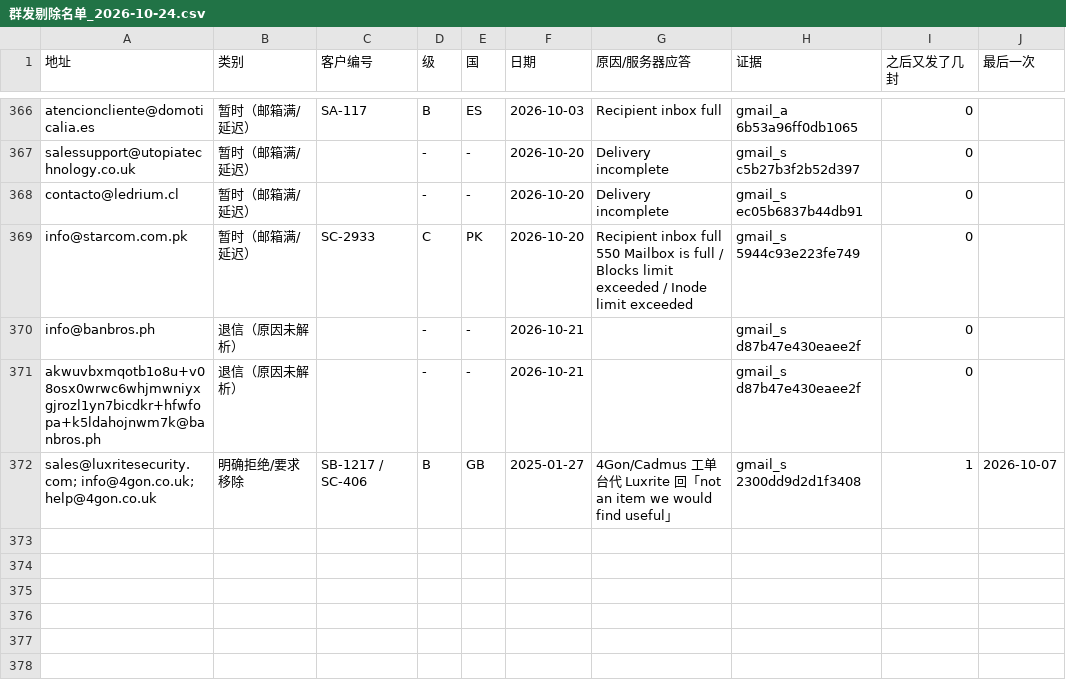
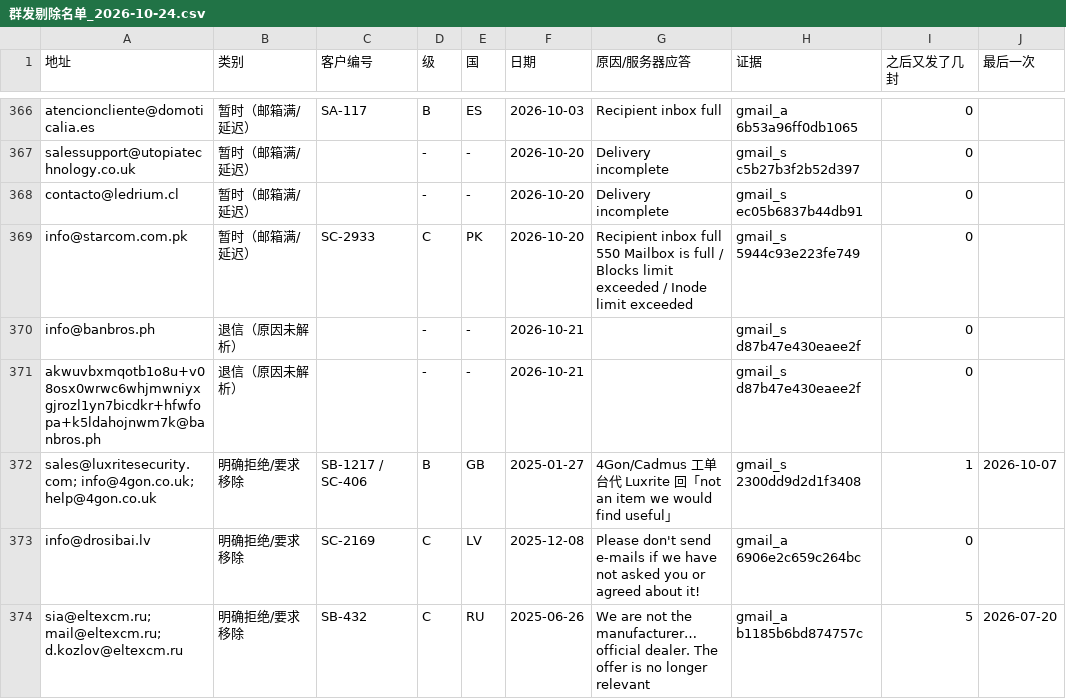
Before and after one commit to elsasaga-cloud/Planet, a CSV file: data/saga_clients/群发剔除名单_2026-10-24.csv, drawn as a sheet; only a part is shown, gaps mark what is left out.

Commit message:
第 71 批(i)：SC-1617 Fosco Connect（北美线上分销）建档并 C→B——2025-07-23 Grace 要「产品线 + 价格 + 网站」只得链接包；补 4 条事实、DIN 线四个价的英文信稿；群发剔除名单 +2（drosibai.lv 要求停发；Eltex 经销 婉拒后仍被发 5 封）
Co-authored-by: arena-agent <297053741+arena-agent@users.noreply.github.com>

```diff
--- a/data/saga_clients/群发剔除名单_2026-10-24.csv
+++ b/data/saga_clients/群发剔除名单_2026-10-24.csv
@@ -372 +372,3 @@ akwuvbxmqotb1o8u+v08osx0wrwc6whjmwniyxgjrozl1yn7bicdkr+hfwfopa+k5ldahojnwm7k@ban
 sales@luxritesecurity.com; info@4gon.co.uk; help@4gon.co.uk,明确拒绝/要求移除,SB-1217 / SC-406,B,GB,2025-01-27,4Gon/Cadmus 工单台代 Luxrite 回「not an item we would find useful」,gmail_s 2300dd9d2d1f3408,1,2026-10-07
+info@drosibai.lv,明确拒绝/要求移除,SC-2169,C,LV,2025-12-08,Please don't send e-mails if we have not asked you or agreed about it!,gmail_a 6906e2c659c264bc,0,
+sia@eltexcm.ru; mail@eltexcm.ru; d.kozlov@eltexcm.ru,明确拒绝/要求移除,SB-432,C,RU,2025-06-26,We are not the manufacturer… official dealer. The offer is no longer relevant,gmail_a b1185b6bd874757c,5,2026-07-20
```
Also changed, not shown: 12 other files.
